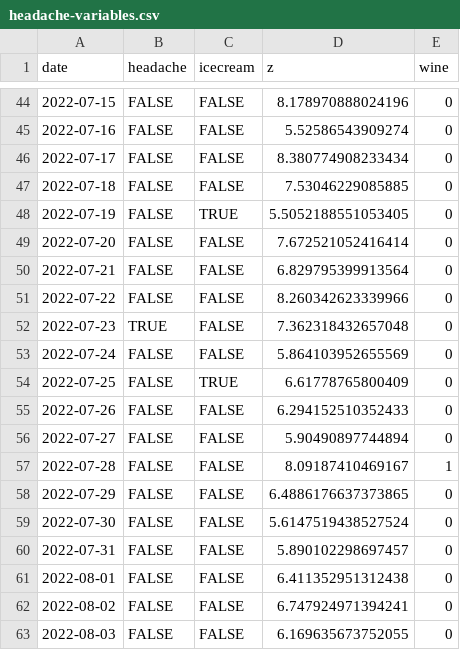
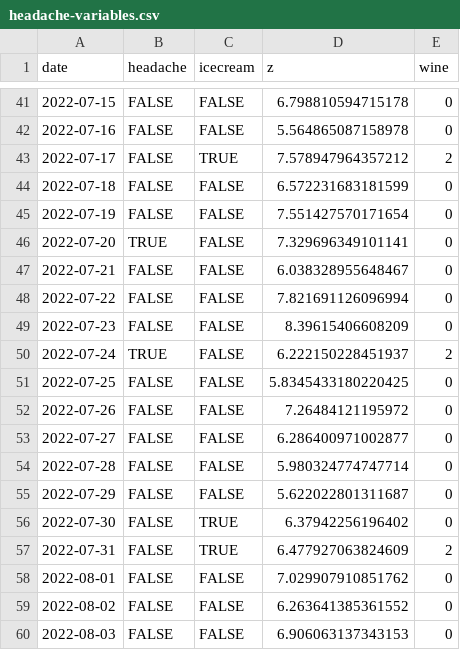
Before and after one commit to personalscience/cookbook, a CSV file: docs/headache-variables.csv, drawn as a sheet; only a part is shown, gaps mark what is left out; the diff covers the shown part only.

```diff
--- a/docs/headache-variables.csv
+++ b/docs/headache-variables.csv
@@ -44,20 +41,20 @@ date,headache,icecream,z,wine
-2022-07-15,FALSE,FALSE,8.178970888024196,0
-2022-07-16,FALSE,FALSE,5.52586543909274,0
-2022-07-17,FALSE,FALSE,8.380774908233434,0
-2022-07-18,FALSE,FALSE,7.53046229085885,0
-2022-07-19,FALSE,TRUE,5.5052188551053405,0
-2022-07-20,FALSE,FALSE,7.672521052416414,0
-2022-07-21,FALSE,FALSE,6.829795399913564,0
-2022-07-22,FALSE,FALSE,8.260342623339966,0
-2022-07-23,TRUE,FALSE,7.362318432657048,0
-2022-07-24,FALSE,FALSE,5.864103952655569,0
-2022-07-25,FALSE,TRUE,6.61778765800409,0
-2022-07-26,FALSE,FALSE,6.294152510352433,0
-2022-07-27,FALSE,FALSE,5.90490897744894,0
-2022-07-28,FALSE,FALSE,8.09187410469167,1
-2022-07-29,FALSE,FALSE,6.4886176637373865,0
-2022-07-30,FALSE,FALSE,5.6147519438527524,0
-2022-07-31,FALSE,FALSE,5.890102298697457,0
-2022-08-01,FALSE,FALSE,6.411352951312438,0
-2022-08-02,FALSE,FALSE,6.747924971394241,0
-2022-08-03,FALSE,FALSE,6.169635673752055,0
+2022-07-15,FALSE,FALSE,6.798810594715178,0
+2022-07-16,FALSE,FALSE,5.564865087158978,0
+2022-07-17,FALSE,TRUE,7.578947964357212,2
+2022-07-18,FALSE,FALSE,6.572231683181599,0
+2022-07-19,FALSE,FALSE,7.551427570171654,0
+2022-07-20,TRUE,FALSE,7.329696349101141,0
+2022-07-21,FALSE,FALSE,6.038328955648467,0
+2022-07-22,FALSE,FALSE,7.821691126096994,0
+2022-07-23,FALSE,FALSE,8.39615406608209,0
+2022-07-24,TRUE,FALSE,6.222150228451937,2
+2022-07-25,FALSE,FALSE,5.8345433180220425,0
+2022-07-26,FALSE,FALSE,7.26484121195972,0
+2022-07-27,FALSE,FALSE,6.286400971002877,0
+2022-07-28,FALSE,FALSE,5.980324774747714,0
+2022-07-29,FALSE,FALSE,5.622022801311687,0
+2022-07-30,FALSE,TRUE,6.37942256196402,0
+2022-07-31,FALSE,TRUE,6.477927063824609,2
+2022-08-01,FALSE,FALSE,7.029907910851762,0
+2022-08-02,FALSE,FALSE,6.263641385361552,0
+2022-08-03,FALSE,FALSE,6.906063137343153,0
```
Also changed, not shown: 3 added rows, 3 removed rows and 121 edited cells elsewhere in this file, docs/headache-days.csv, 16 other files.
